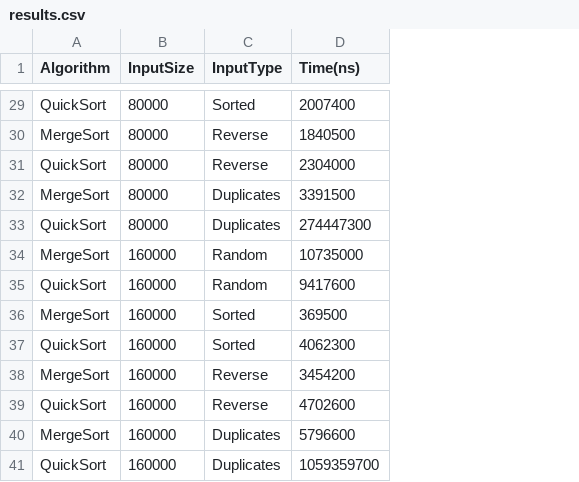
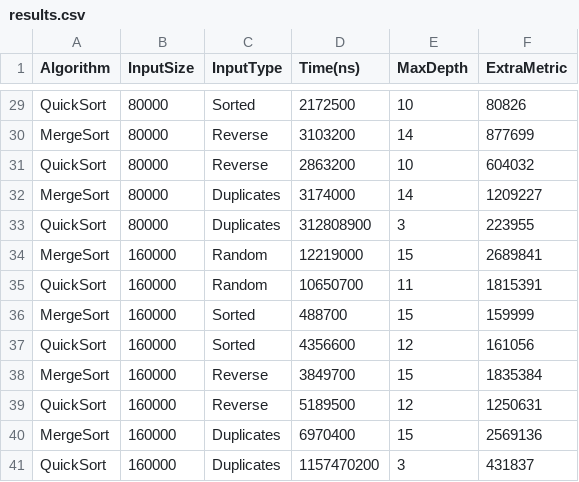
Before and after one commit to CludeIK/assignment1-divide-and-conquer, a CSV file: results/results.csv, drawn as a sheet; only a part is shown, gaps mark what is left out; the diff covers the shown part only; the diff names each change by its address in the sheet, - before the commit and + after, or states it on an @@ line.

Commit message:
feat (metrics): add max depth and operation counters

```diff
--- a/results/results.csv
+++ b/results/results.csv
+column E (MaxDepth), rows 29-41: 10 | 14 | 10 | 14 | 3 | 15 | 11 | 15 | 12 | 15 | 12 | 15 | 3
+column F (ExtraMetric), rows 29-41: 80826 | 877699 | 604032 | 1209227 | 223955 | 2689841 | 1815391 | 159999 | 161056 | 1835384 | 1250631 | 2569136 | 431837
-D29 (Time(ns)): 2007400
+D29 (Time(ns)): 2172500
-D30 (Time(ns)): 1840500
+D30 (Time(ns)): 3103200
-D31 (Time(ns)): 2304000
+D31 (Time(ns)): 2863200
-D32 (Time(ns)): 3391500
+D32 (Time(ns)): 3174000
-D33 (Time(ns)): 274447300
+D33 (Time(ns)): 312808900
-D34 (Time(ns)): 10735000
+D34 (Time(ns)): 12219000
-D35 (Time(ns)): 9417600
+D35 (Time(ns)): 10650700
-D36 (Time(ns)): 369500
+D36 (Time(ns)): 488700
-D37 (Time(ns)): 4062300
+D37 (Time(ns)): 4356600
-D38 (Time(ns)): 3454200
+D38 (Time(ns)): 3849700
-D39 (Time(ns)): 4702600
+D39 (Time(ns)): 5189500
-D40 (Time(ns)): 5796600
+D40 (Time(ns)): 6970400
-D41 (Time(ns)): 1059359700
+D41 (Time(ns)): 1157470200
```
Also changed, not shown: 27 edited cells elsewhere in this file, 3 other files.
